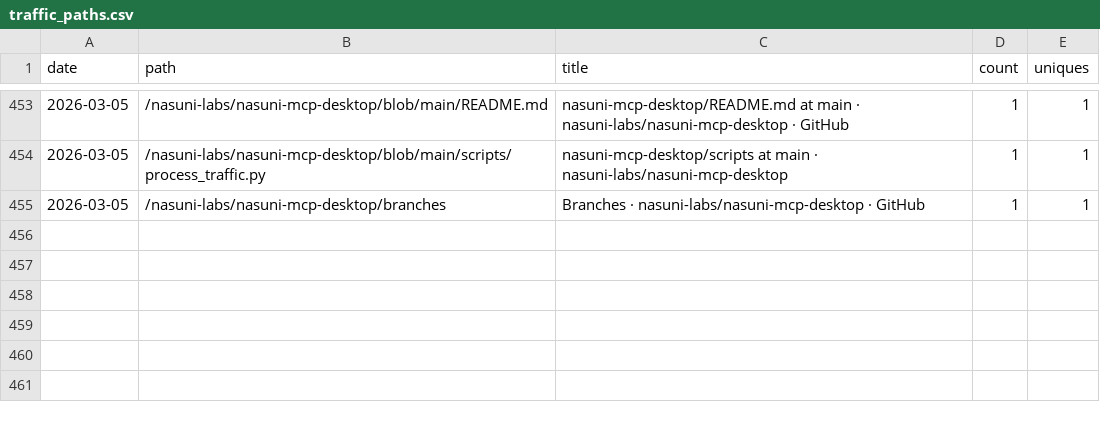
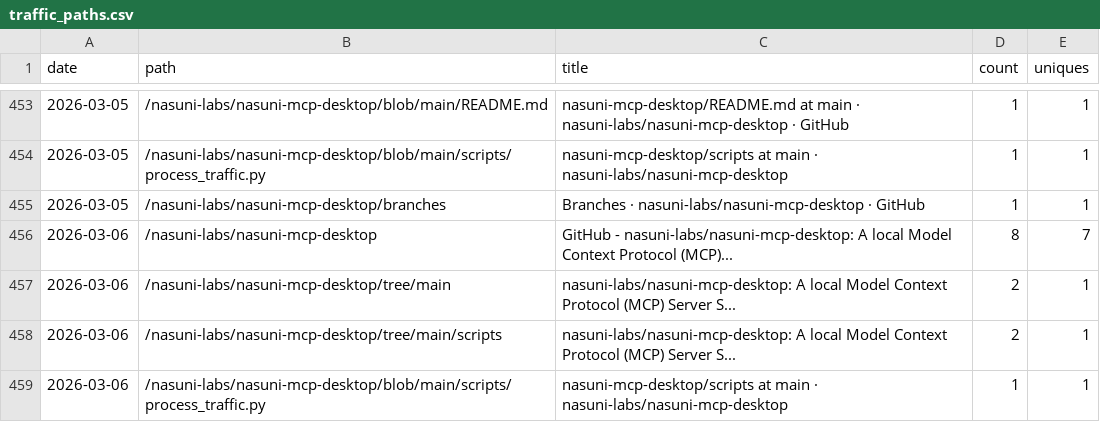
Before and after one commit to nasuni-labs/nasuni-mcp-desktop, a CSV file: data/traffic_paths.csv, drawn as a sheet; only a part is shown, gaps mark what is left out; the diff names each change by its address in the sheet, - before the commit and + after, or states it on an @@ line.

```diff
--- a/data/traffic_paths.csv
+++ b/data/traffic_paths.csv
+row 456: 2026-03-06 | /nasuni-labs/nasuni-mcp-desktop | GitHub - nasuni-labs/nasuni-mcp-desktop: A local Model Context Protocol (MCP)... | 8 | 7
+row 457: 2026-03-06 | /nasuni-labs/nasuni-mcp-desktop/tree/main | nasuni-labs/nasuni-mcp-desktop: A local Model Context Protocol (MCP) Server S... | 2 | 1
+row 458: 2026-03-06 | /nasuni-labs/nasuni-mcp-desktop/tree/main/scripts | nasuni-labs/nasuni-mcp-desktop: A local Model Context Protocol (MCP) Server S... | 2 | 1
+row 459: 2026-03-06 | /nasuni-labs/nasuni-mcp-desktop/blob/main/scripts/process_traffic.py | nasuni-mcp-desktop/scripts at main · nasuni-labs/nasuni-mcp-desktop | 1 | 1
```
Also changed, not shown: data/traffic_clones.csv, data/traffic_referrers.csv, 1 other file.
